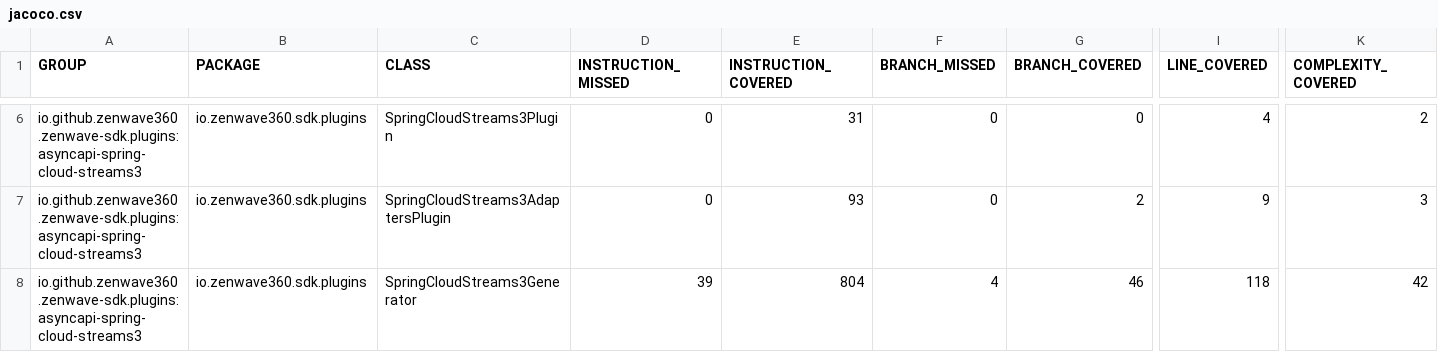
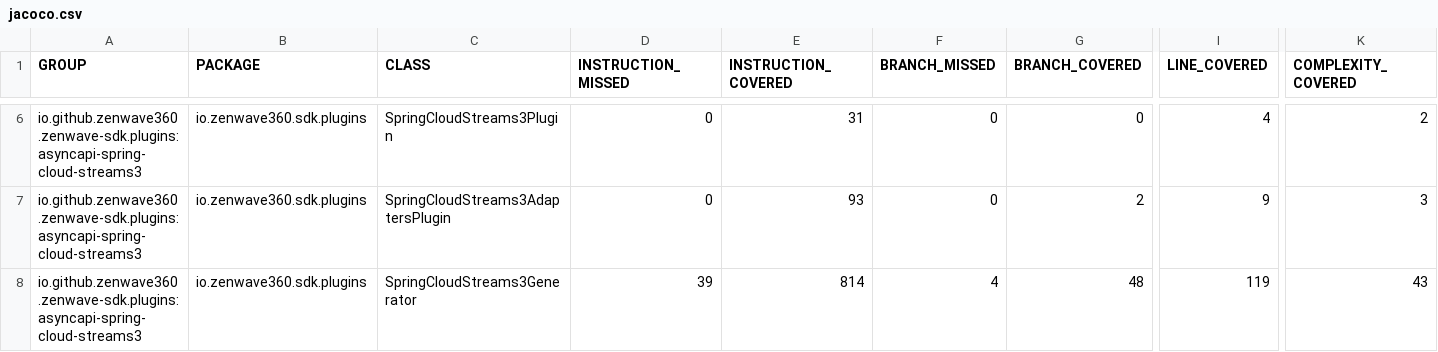
Before and after one commit to ZenWave360/zenwave-sdk, a CSV file: jacoco/plugins/asyncapi-spring-cloud-streams3/target/site/jacoco/jacoco.csv, drawn as a sheet; only a part is shown, gaps mark what is left out; the diff names each change by its address in the sheet, - before the commit and + after, or states it on an @@ line.

```diff
--- a/jacoco/plugins/asyncapi-spring-cloud-streams3/target/site/jacoco/jacoco.csv
+++ b/jacoco/plugins/asyncapi-spring-cloud-streams3/target/site/jacoco/jacoco.csv
-E8 (INSTRUCTION_COVERED): 804
+E8 (INSTRUCTION_COVERED): 814
-G8 (BRANCH_COVERED): 46
+G8 (BRANCH_COVERED): 48
-I8 (LINE_COVERED): 118
+I8 (LINE_COVERED): 119
-K8 (COMPLEXITY_COVERED): 42
+K8 (COMPLEXITY_COVERED): 43
```
Also changed, not shown: jacoco-report.csv, jacoco/zenwave-sdk-cli/target/site/jacoco/jacoco.csv, 27 other files.
